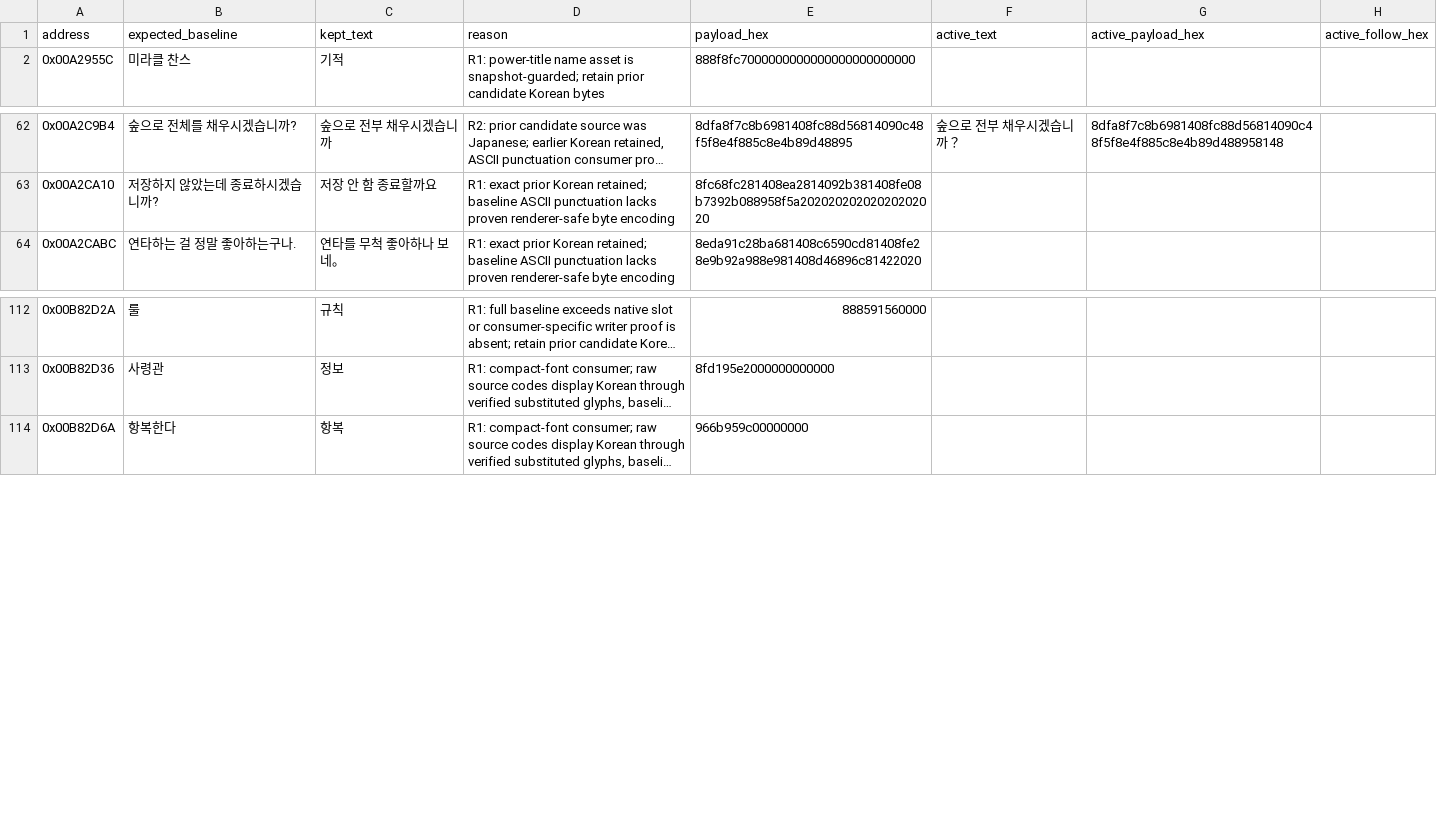
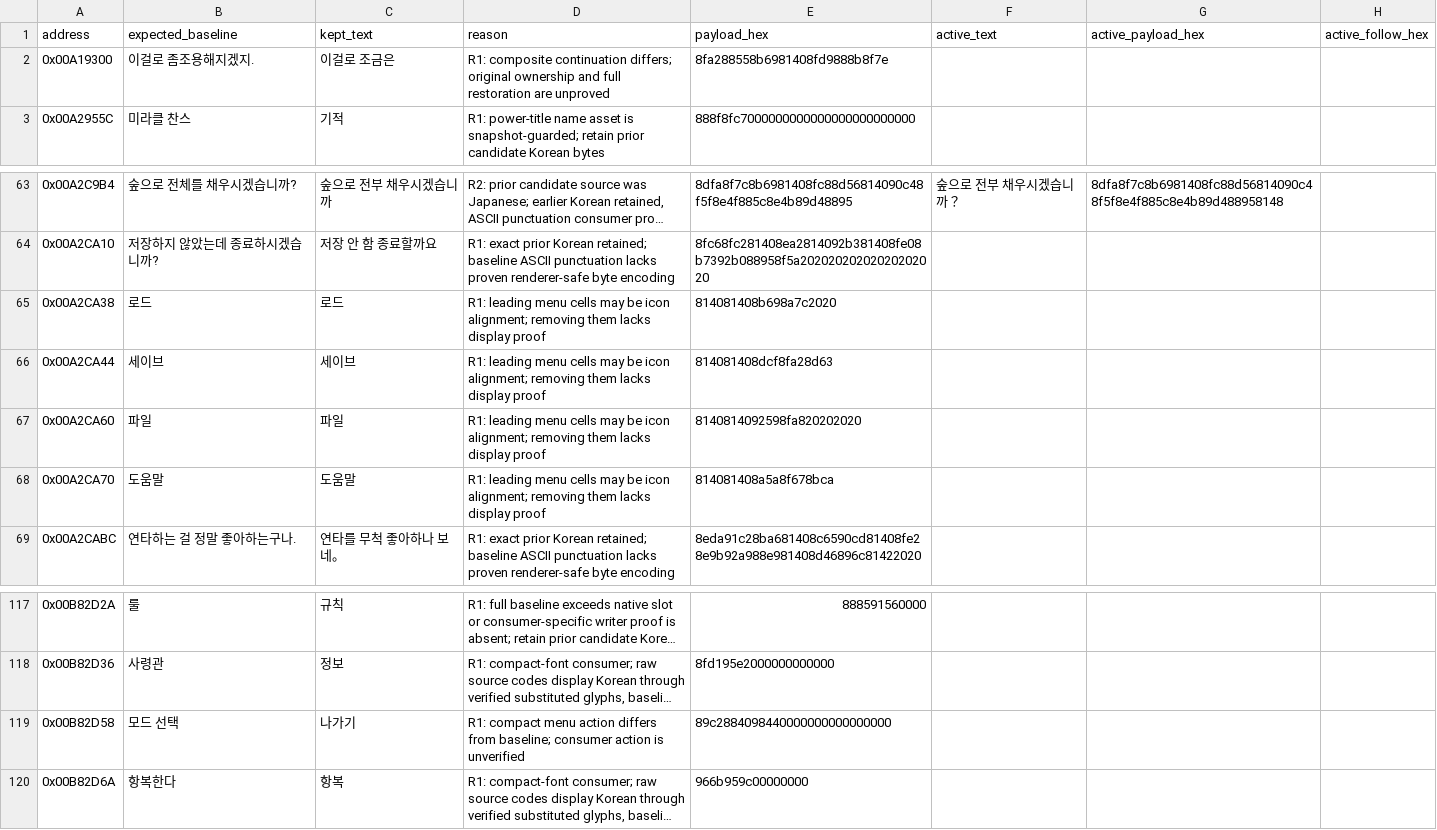
Before and after one commit to hada0127/aw-kor, a TSV file: data/bteam_round2_residuals.tsv, drawn as a sheet; only a part is shown, gaps mark what is left out; long unchanged cells end in …; the diff names each change by its address in the sheet, - before the commit and + after, or states it on an @@ line.

```diff
--- a/data/bteam_round2_residuals.tsv
+++ b/data/bteam_round2_residuals.tsv
+row 2: 0x00A19300 | 이걸로 좀조용해지겠지. | 이걸로 조금은 | R1: composite continuation differs; original ownership and full restoration are unproved | 8fa288558b6981408fd9888b8f7e
+row 65: 0x00A2CA38 | 로드 | 로드 | R1: leading menu cells may be icon alignment; removing them lacks display proof | 814081408b698a7c2020
+row 66: 0x00A2CA44 | 세이브 | 세이브 | R1: leading menu cells may be icon alignment; removing them lacks display proof | 814081408dcf8fa28d63
+row 67: 0x00A2CA60 | 파일 | 파일 | R1: leading menu cells may be icon alignment; removing them lacks display proof | 8140814092598fa820202020
+row 68: 0x00A2CA70 | 도움말 | 도움말 | R1: leading menu cells may be icon alignment; removing them lacks display proof | 814081408a5a8f678bca
+row 119: 0x00B82D58 | 모드 선택 | 나가기 | R1: compact menu action differs from baseline; consumer action is unverified | 89c2884098440000000000000000
```
Also changed, not shown: 4 other files.
